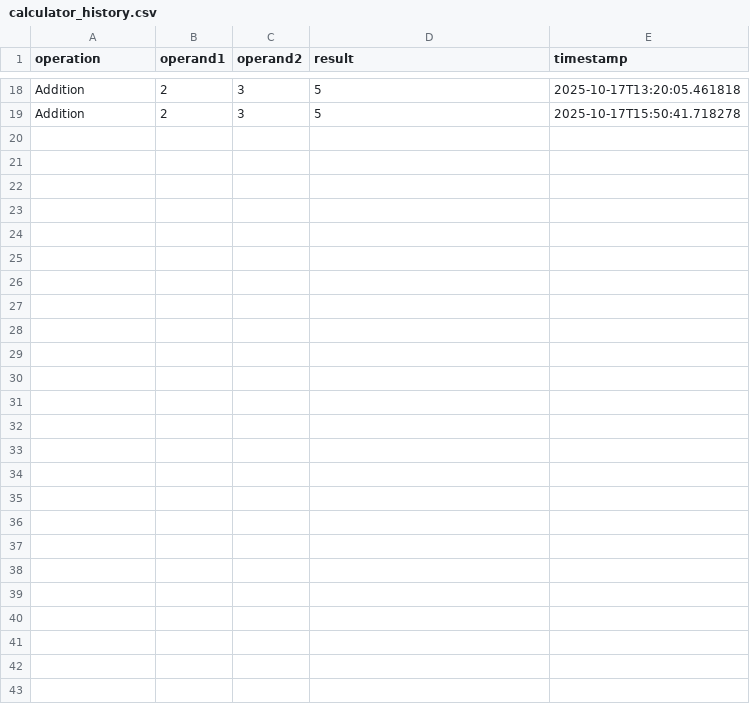
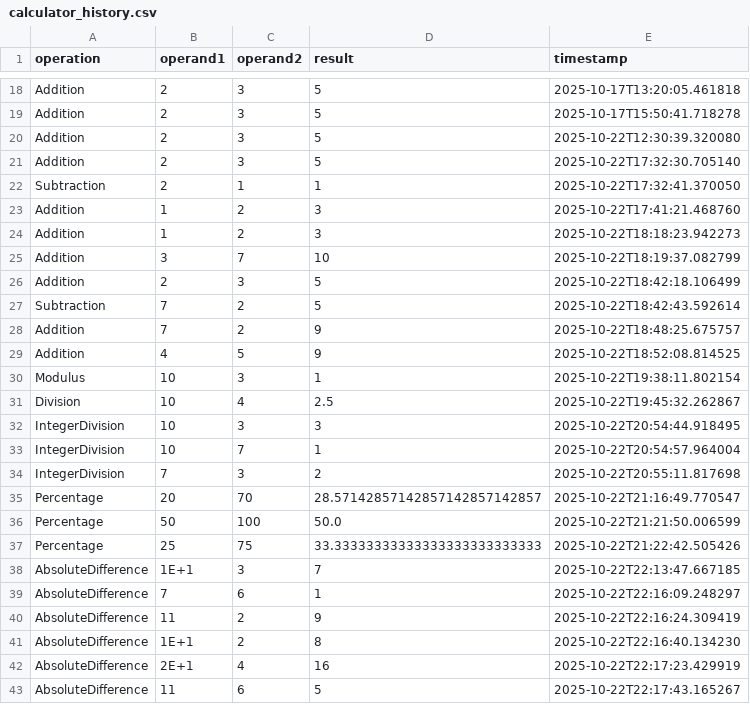
Before and after one commit to TalashaW/IS601Midterm, a CSV file: history/calculator_history.csv, drawn as a sheet; only a part is shown, gaps mark what is left out; the diff names each change by its address in the sheet, - before the commit and + after, or states it on an @@ line.

```diff
--- a/history/calculator_history.csv
+++ b/history/calculator_history.csv
+row 20: Addition | 2 | 3 | 5 | 2025-10-22T12:30:39.320080
+row 21: Addition | 2 | 3 | 5 | 2025-10-22T17:32:30.705140
+row 22: Subtraction | 2 | 1 | 1 | 2025-10-22T17:32:41.370050
+row 23: Addition | 1 | 2 | 3 | 2025-10-22T17:41:21.468760
+row 24: Addition | 1 | 2 | 3 | 2025-10-22T18:18:23.942273
+row 25: Addition | 3 | 7 | 10 | 2025-10-22T18:19:37.082799
+row 26: Addition | 2 | 3 | 5 | 2025-10-22T18:42:18.106499
+row 27: Subtraction | 7 | 2 | 5 | 2025-10-22T18:42:43.592614
+row 28: Addition | 7 | 2 | 9 | 2025-10-22T18:48:25.675757
+row 29: Addition | 4 | 5 | 9 | 2025-10-22T18:52:08.814525
+row 30: Modulus | 10 | 3 | 1 | 2025-10-22T19:38:11.802154
+row 31: Division | 10 | 4 | 2.5 | 2025-10-22T19:45:32.262867
+row 32: IntegerDivision | 10 | 3 | 3 | 2025-10-22T20:54:44.918495
+row 33: IntegerDivision | 10 | 7 | 1 | 2025-10-22T20:54:57.964004
+row 34: IntegerDivision | 7 | 3 | 2 | 2025-10-22T20:55:11.817698
+row 35: Percentage | 20 | 70 | 28.57142857142857142857142857 | 2025-10-22T21:16:49.770547
+row 36: Percentage | 50 | 100 | 50.0 | 2025-10-22T21:21:50.006599
+row 37: Percentage | 25 | 75 | 33.33333333333333333333333333 | 2025-10-22T21:22:42.505426
+row 38: AbsoluteDifference | 1E+1 | 3 | 7 | 2025-10-22T22:13:47.667185
+row 39: AbsoluteDifference | 7 | 6 | 1 | 2025-10-22T22:16:09.248297
+row 40: AbsoluteDifference | 11 | 2 | 9 | 2025-10-22T22:16:24.309419
+row 41: AbsoluteDifference | 1E+1 | 2 | 8 | 2025-10-22T22:16:40.134230
+row 42: AbsoluteDifference | 2E+1 | 4 | 16 | 2025-10-22T22:17:23.429919
+row 43: AbsoluteDifference | 11 | 6 | 5 | 2025-10-22T22:17:43.165267
```
Also changed, not shown: 5 other files.
